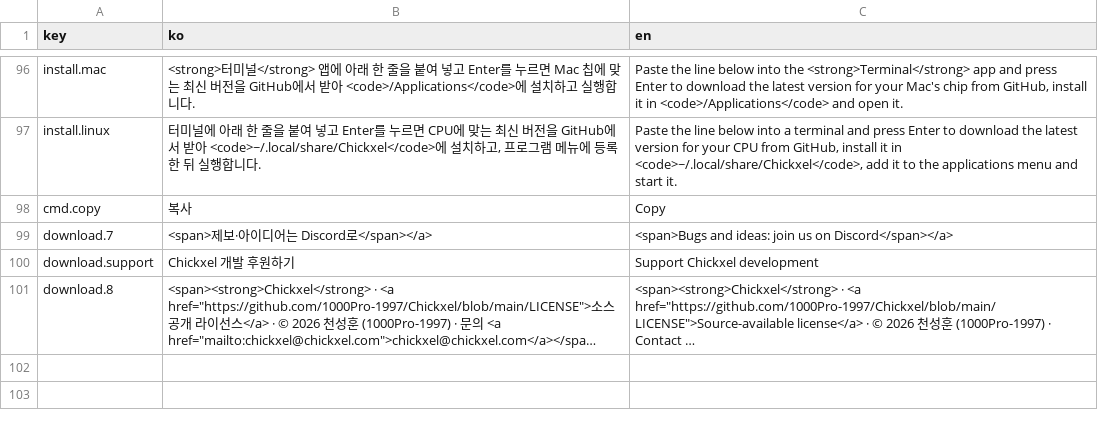
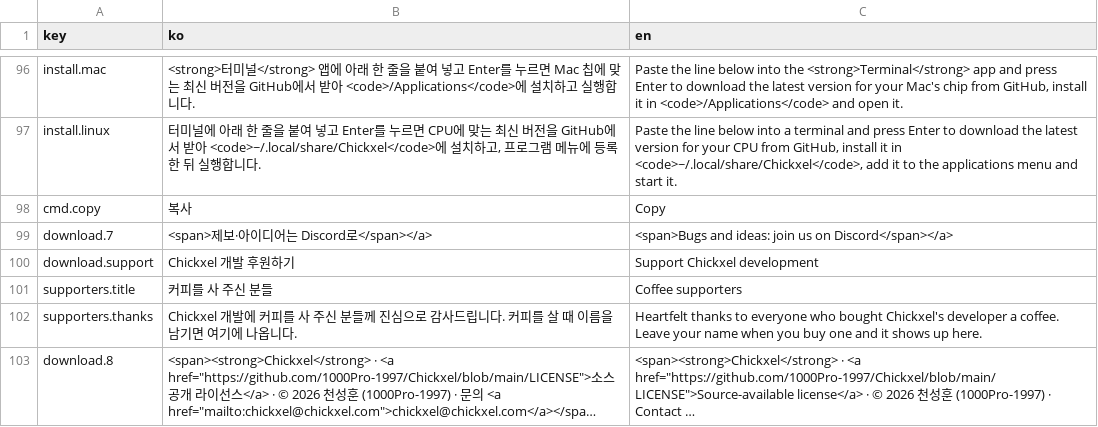
Before and after one commit to 1000Pro-1997/Chickxel, a CSV file: docs/i18n/index.csv, drawn as a sheet; only a part is shown, gaps mark what is left out; long unchanged cells end in …; the diff names each change by its address in the sheet, - before the commit and + after, or states it on an @@ line.

Commit message:
feat(site): coffee supporters list on the home page
- The download section lists people who bought a coffee and left their name (from /api/supporters), cached in the browser for an hour; hidden while nobody is listed.

```diff
--- a/docs/i18n/index.csv
+++ b/docs/i18n/index.csv
+row 101: supporters.title | 커피를 사 주신 분들 | Coffee supporters
+row 102: supporters.thanks | Chickxel 개발에 커피를 사 주신 분들께 진심으로 감사드립니다. 커피를 살 때 이름을 남기면 여기에 나옵니다. | Heartfelt thanks to everyone who bought Chickxel's developer a coffee. Leave your name when you buy one and it shows up here.
```
Also changed, not shown: 10 other files.
